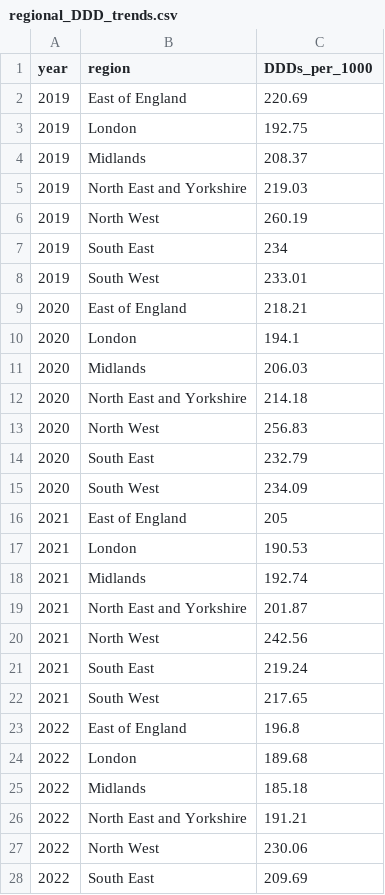
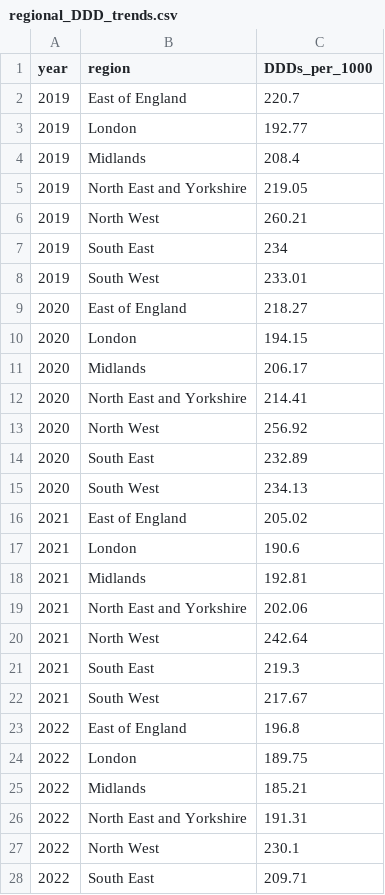
Before and after one commit to bennettoxford/lithium_project25, a CSV file: output/data/regional_DDD_trends.csv, drawn as a sheet; only a part is shown; the diff covers the shown part only.

```diff
--- a/output/data/regional_DDD_trends.csv
+++ b/output/data/regional_DDD_trends.csv
@@ -1,28 +1,28 @@
 "year","region","DDDs_per_1000"
-2019,"East of England",220.69
-2019,"London",192.75
-2019,"Midlands",208.37
-2019,"North East and Yorkshire",219.03
-2019,"North West",260.19
+2019,"East of England",220.7
+2019,"London",192.77
+2019,"Midlands",208.4
+2019,"North East and Yorkshire",219.05
+2019,"North West",260.21
 2019,"South East",234
 2019,"South West",233.01
-2020,"East of England",218.21
-2020,"London",194.1
-2020,"Midlands",206.03
-2020,"North East and Yorkshire",214.18
-2020,"North West",256.83
-2020,"South East",232.79
-2020,"South West",234.09
-2021,"East of England",205
-2021,"London",190.53
-2021,"Midlands",192.74
-2021,"North East and Yorkshire",201.87
-2021,"North West",242.56
-2021,"South East",219.24
-2021,"South West",217.65
+2020,"East of England",218.27
+2020,"London",194.15
+2020,"Midlands",206.17
+2020,"North East and Yorkshire",214.41
+2020,"North West",256.92
+2020,"South East",232.89
+2020,"South West",234.13
+2021,"East of England",205.02
+2021,"London",190.6
+2021,"Midlands",192.81
+2021,"North East and Yorkshire",202.06
+2021,"North West",242.64
+2021,"South East",219.3
+2021,"South West",217.67
 2022,"East of England",196.8
-2022,"London",189.68
-2022,"Midlands",185.18
-2022,"North East and Yorkshire",191.21
-2022,"North West",230.06
-2022,"South East",209.69
+2022,"London",189.75
+2022,"Midlands",185.21
+2022,"North East and Yorkshire",191.31
+2022,"North West",230.1
+2022,"South East",209.71
```
Also changed, not shown: 15 edited cells elsewhere in this file, output/data/hospital_fp10_DDD_by_year_region.csv, output/data/hospital_fp10_product_DDD.csv, 17 other files.
